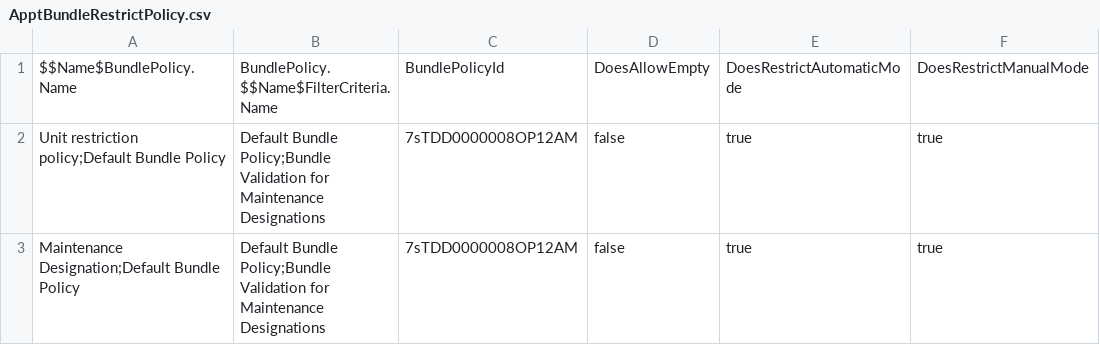
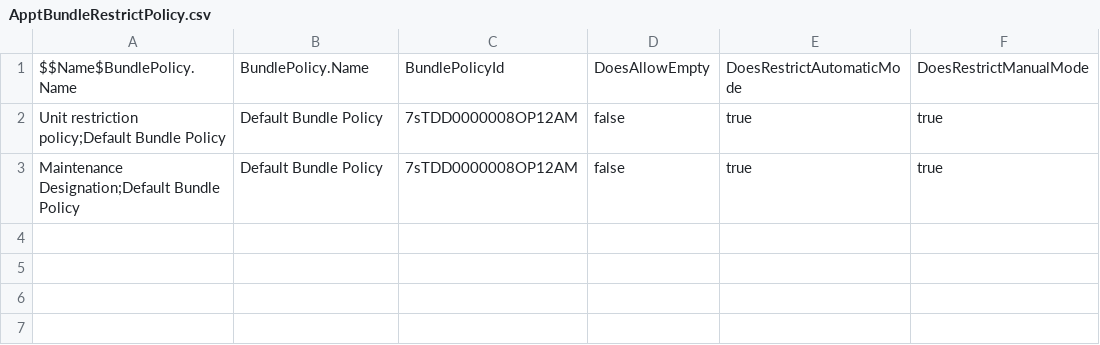
Before and after one commit to rohitjaiswalotis/OTIS1, a CSV file: modules/fs-unpackaged/upgrade/after/05-collection-fslSettings/08-dataSFDMU-bundling/ApptBundleRestrictPolicy.csv, drawn as a sheet; only a part is shown; the diff names each change by its address in the sheet, - before the commit and + after, or states it on an @@ line.

Commit message:
Platform: Post install - changed bundling upsert key.

```diff
--- a/modules/fs-unpackaged/upgrade/after/05-collection-fslSettings/08-dataSFDMU-bundling/ApptBundleRestrictPolicy.csv
+++ b/modules/fs-unpackaged/upgrade/after/05-collection-fslSettings/08-dataSFDMU-bundling/ApptBundleRestrictPolicy.csv
-B1: BundlePolicy.$$Name$FilterCriteria.Name
+B1: BundlePolicy.Name
-B2:B3: Default Bundle Policy;Bundle Validation for Maintenance Designations
+B2:B3: Default Bundle Policy
```
Also changed, not shown: modules/fs-unpackaged/upgrade/after/05-collection-fslSettings/08-dataSFDMU-bundling/ApptBundleConfig.csv, 2 other files.
